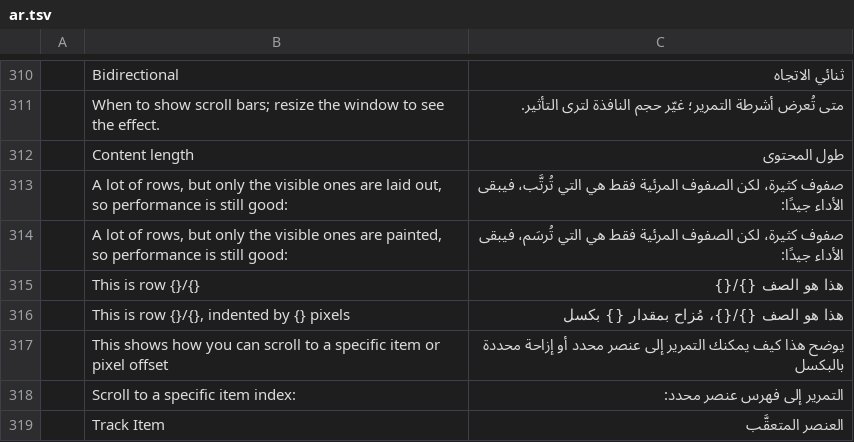
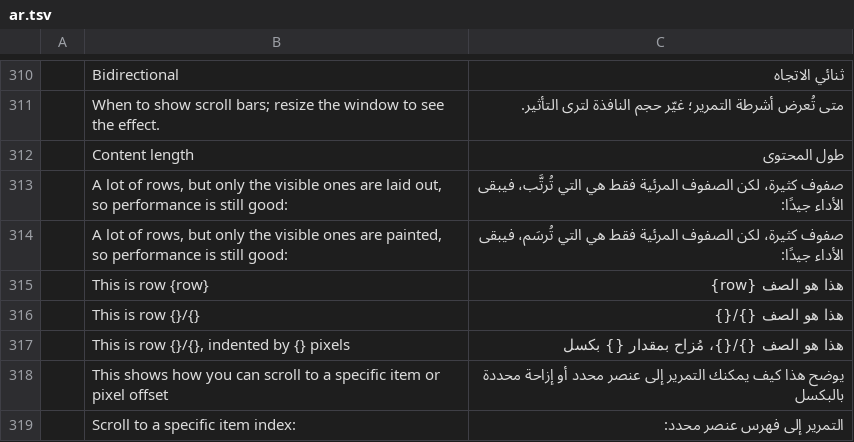
Before and after one commit to emilk/egui, a TSV file: crates/egui_demo_lib/src/i18n/ar.tsv, drawn as a sheet; only a part is shown, gaps mark what is left out; the shorter side is filled out with more unchanged rows.

Commit message:
i18n: wire the last two templated rows
- scrolling.rs ScrollStickTo: 'This is row {row}' through i18n::fmt with a
  named placeholder (was format!), plus the ar.tsv row and SCOPED_KEYS
  entry, consistent with the 'This is row {}/{}' family.
- fractal_clock.rs: fill 'Painted line count: {}' through i18n::t with the
  positional replacen the other readouts use (English output unchanged).

```diff
--- a/crates/egui_demo_lib/src/i18n/ar.tsv
+++ b/crates/egui_demo_lib/src/i18n/ar.tsv
@@ -314,2 +314,3 @@
 	A lot of rows, but only the visible ones are painted, so performance is still good:	صفوف كثيرة، لكن الصفوف المرئية فقط هي التي تُرسَم، فيبقى الأداء جيدًا:
+	This is row {row}	هذا هو الصف {row}
 	This is row {}/{}	هذا هو الصف {}/{}
```
Also changed, not shown: 3 other files.
